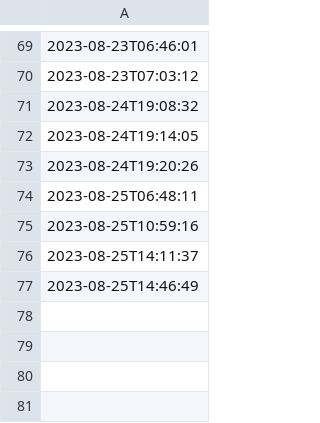
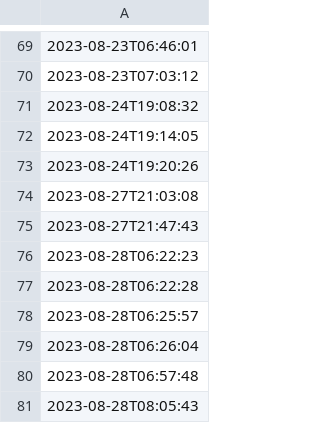
Before and after one commit to mart-mihkel/spioonid, a CSV file: andmed/spioonid.csv, drawn as a sheet; only a part is shown, gaps mark what is left out; the diff names each change by its address in the sheet, - before the commit and + after, or states it on an @@ line.

Commit message:
andmed

```diff
--- a/andmed/spioonid.csv
+++ b/andmed/spioonid.csv
-A74: 2023-08-25T06:48:11
+A74: 2023-08-27T21:03:08
-A75: 2023-08-25T10:59:16
+A75: 2023-08-27T21:47:43
-A76: 2023-08-25T14:11:37
+A76: 2023-08-28T06:22:23
-A77: 2023-08-25T14:46:49
+A77: 2023-08-28T06:22:28
+row 78: 2023-08-28T06:25:57
+row 79: 2023-08-28T06:26:04
+row 80: 2023-08-28T06:57:48
+row 81: 2023-08-28T08:05:43
```
